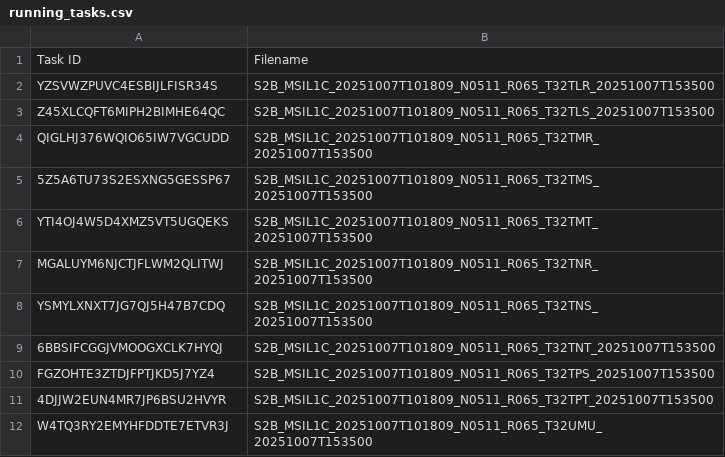
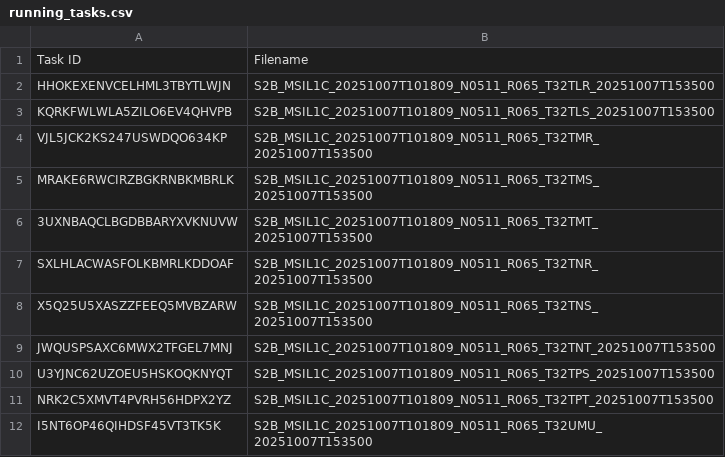
Before and after one commit to swisstopo/topo-satromo-v2, a CSV file: processing/running_tasks.csv, drawn as a sheet.

Commit message:
Processing files done

```diff
--- a/processing/running_tasks.csv
+++ b/processing/running_tasks.csv
@@ -1,12 +1,12 @@
 Task ID,Filename
-YZSVWZPUVC4ESBIJLFISR34S,S2B_MSIL1C_20251007T101809_N0511_R065_T32TLR_20251007T153500
-Z45XLCQFT6MIPH2BIMHE64QC,S2B_MSIL1C_20251007T101809_N0511_R065_T32TLS_20251007T153500
-QIGLHJ376WQIO65IW7VGCUDD,S2B_MSIL1C_20251007T101809_N0511_R065_T32TMR_20251007T153500
-5Z5A6TU73S2ESXNG5GESSP67,S2B_MSIL1C_20251007T101809_N0511_R065_T32TMS_20251007T153500
-YTI4OJ4W5D4XMZ5VT5UGQEKS,S2B_MSIL1C_20251007T101809_N0511_R065_T32TMT_20251007T153500
-MGALUYM6NJCTJFLWM2QLITWJ,S2B_MSIL1C_20251007T101809_N0511_R065_T32TNR_20251007T153500
-YSMYLXNXT7JG7QJ5H47B7CDQ,S2B_MSIL1C_20251007T101809_N0511_R065_T32TNS_20251007T153500
-6BBSIFCGGJVMOOGXCLK7HYQJ,S2B_MSIL1C_20251007T101809_N0511_R065_T32TNT_20251007T153500
-FGZOHTE3ZTDJFPTJKD5J7YZ4,S2B_MSIL1C_20251007T101809_N0511_R065_T32TPS_20251007T153500
-4DJJW2EUN4MR7JP6BSU2HVYR,S2B_MSIL1C_20251007T101809_N0511_R065_T32TPT_20251007T153500
-W4TQ3RY2EMYHFDDTE7ETVR3J,S2B_MSIL1C_20251007T101809_N0511_R065_T32UMU_20251007T153500
+HHOKEXENVCELHML3TBYTLWJN,S2B_MSIL1C_20251007T101809_N0511_R065_T32TLR_20251007T153500
+KQRKFWLWLA5ZILO6EV4QHVPB,S2B_MSIL1C_20251007T101809_N0511_R065_T32TLS_20251007T153500
+VJL5JCK2KS247USWDQO634KP,S2B_MSIL1C_20251007T101809_N0511_R065_T32TMR_20251007T153500
+MRAKE6RWCIRZBGKRNBKMBRLK,S2B_MSIL1C_20251007T101809_N0511_R065_T32TMS_20251007T153500
+3UXNBAQCLBGDBBARYXVKNUVW,S2B_MSIL1C_20251007T101809_N0511_R065_T32TMT_20251007T153500
+SXLHLACWASFOLKBMRLKDDOAF,S2B_MSIL1C_20251007T101809_N0511_R065_T32TNR_20251007T153500
+X5Q25U5XASZZFEEQ5MVBZARW,S2B_MSIL1C_20251007T101809_N0511_R065_T32TNS_20251007T153500
+JWQUSPSAXC6MWX2TFGEL7MNJ,S2B_MSIL1C_20251007T101809_N0511_R065_T32TNT_20251007T153500
+U3YJNC62UZOEU5HSKOQKNYQT,S2B_MSIL1C_20251007T101809_N0511_R065_T32TPS_20251007T153500
+NRK2C5XMVT4PVRH56HDPX2YZ,S2B_MSIL1C_20251007T101809_N0511_R065_T32TPT_20251007T153500
+I5NT6OP46QIHDSF45VT3TK5K,S2B_MSIL1C_20251007T101809_N0511_R065_T32UMU_20251007T153500
```
Also changed, not shown: 11 other files.
